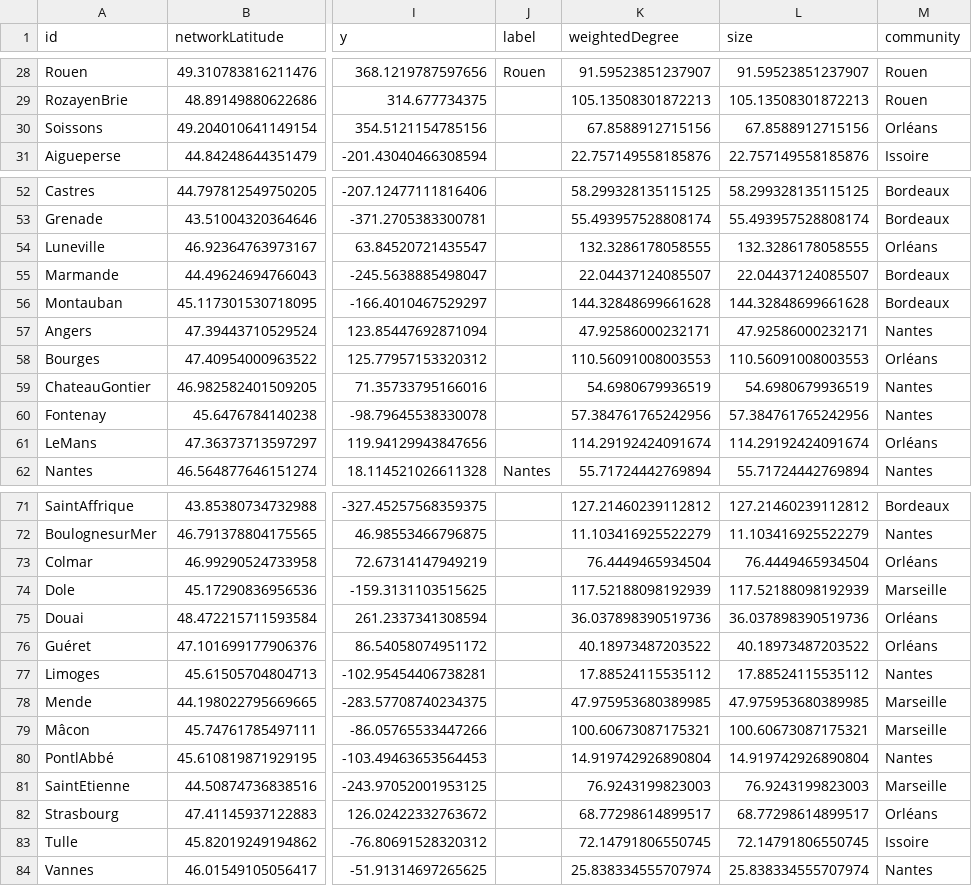
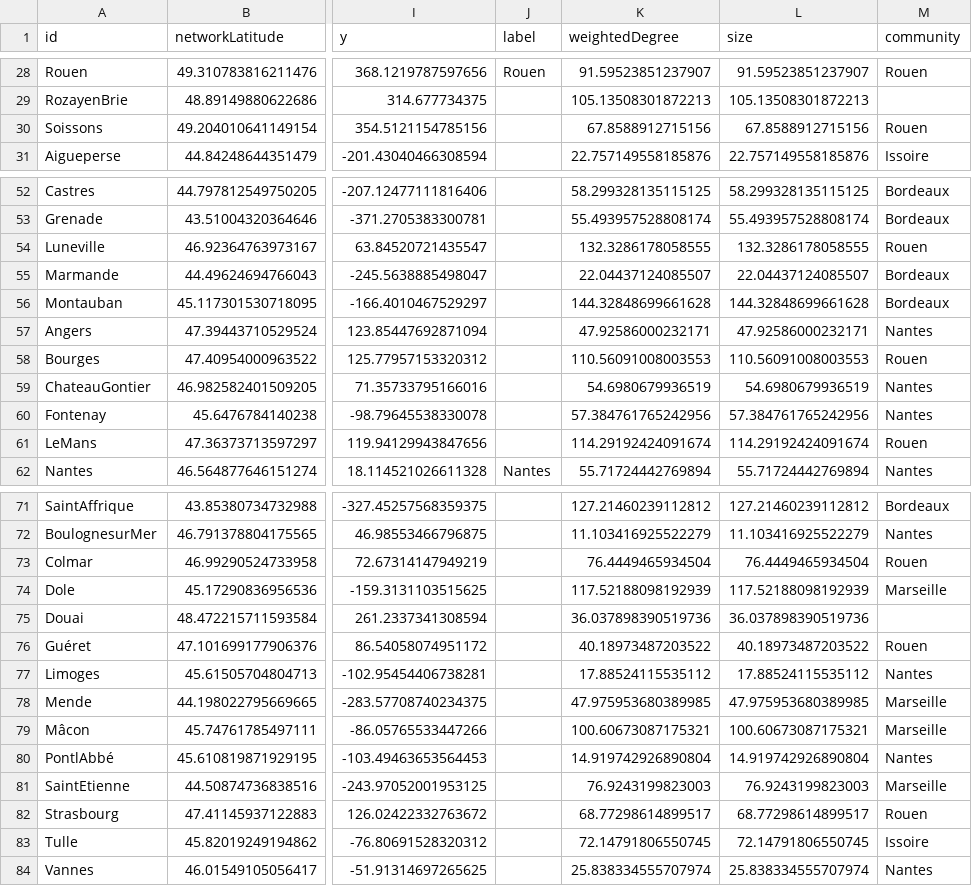
Before and after one commit to medialab/portic-storymaps-2023, a CSV file: data/wheat_correlations_cities.csv, drawn as a sheet; only a part is shown, gaps mark what is left out; the diff covers the shown part only; the diff names each change by its address in the sheet, - before the commit and + after, or states it on an @@ line.

```diff
--- a/data/wheat_correlations_cities.csv
+++ b/data/wheat_correlations_cities.csv
-M29 (community): Rouen
+M29 (community): (empty)
-M30 (community): Orléans
+M30 (community): Rouen
-M54 (community): Orléans
+M54 (community): Rouen
-M58 (community): Orléans
+M58 (community): Rouen
-M61 (community): Orléans
+M61 (community): Rouen
-M73 (community): Orléans
+M73 (community): Rouen
-M75 (community): Orléans
+M75 (community): (empty)
-M76 (community): Orléans
+M76 (community): Rouen
-M82 (community): Orléans
+M82 (community): Rouen
```
Also changed, not shown: 27 edited cells elsewhere in this file, data/compare_french_ships_to_marseille_accross_time.csv, data/evolution-exports-levant.csv, 19 other files.
